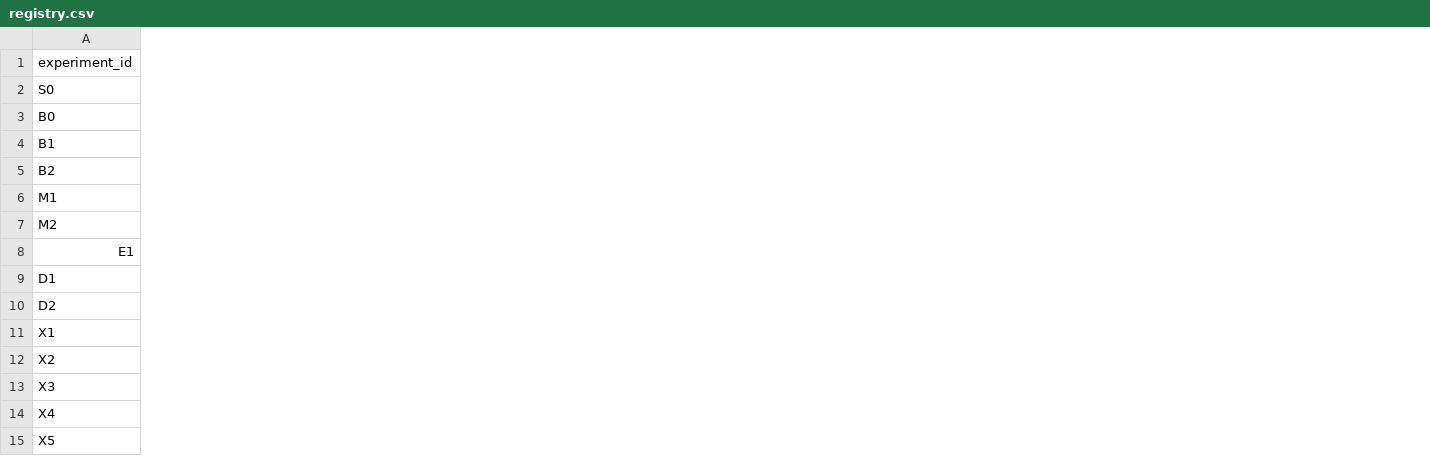
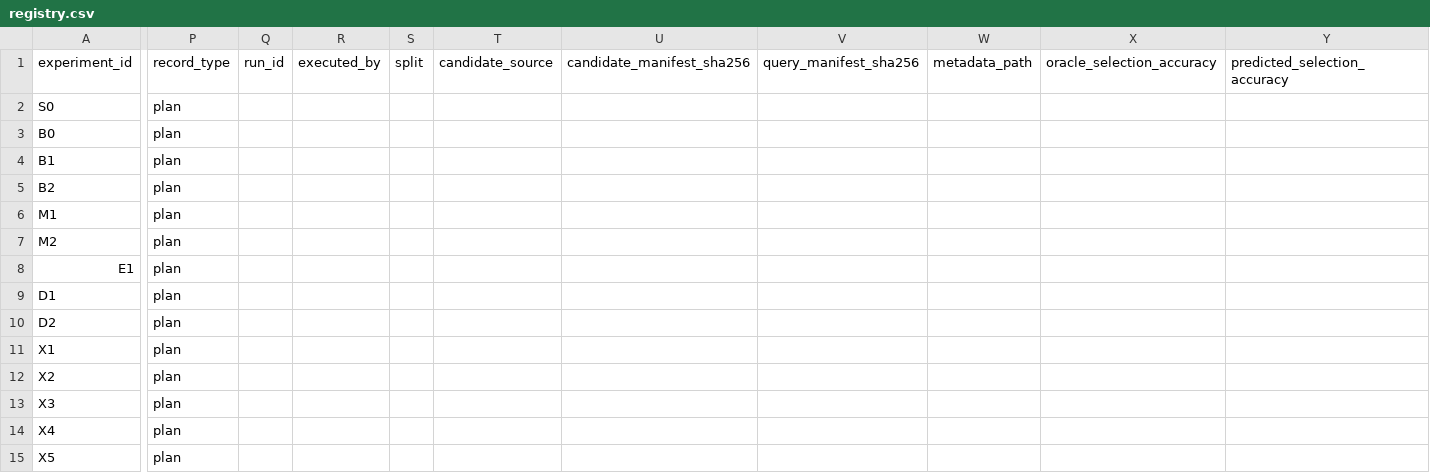
Before and after one commit to rickyliuchunyu/comp4471-fashion-grounding, a CSV file: experiments/registry.csv, drawn as a sheet; only a part is shown, gaps mark what is left out; the diff covers the shown part only; the diff names each change by its address in the sheet, - before the commit and + after, or states it on an @@ line.

Commit message:
Complete handoff contracts, experiment records and team progress tracking

```diff
--- a/experiments/registry.csv
+++ b/experiments/registry.csv
+column P, rows 1-15: record_type | plan | plan | plan | plan | plan | plan | plan | plan | plan | plan | plan | plan | plan | plan
+column Q, row 1: run_id
+column R, row 1: executed_by
+column S, row 1: split
+column T, row 1: candidate_source
+column U, row 1: candidate_manifest_sha256
+column V, row 1: query_manifest_sha256
+column W, row 1: metadata_path
+column X, row 1: oracle_selection_accuracy
+column Y, row 1: predicted_selection_accuracy
```
Also changed, not shown: 4 added columns elsewhere in this file, 34 other files.
